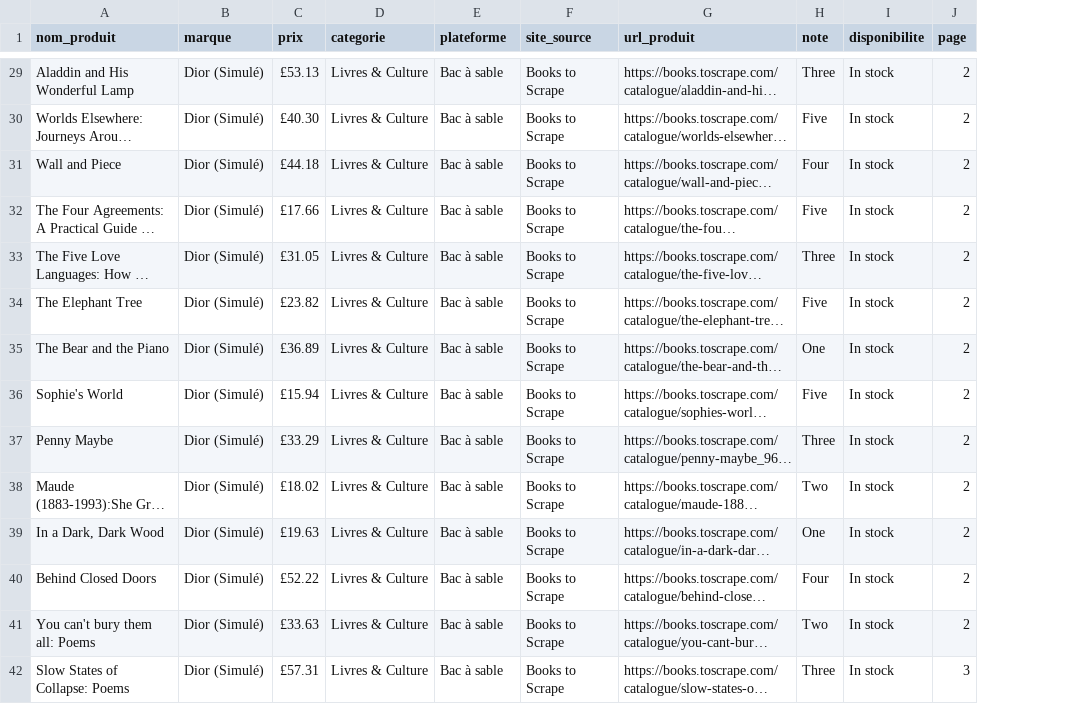
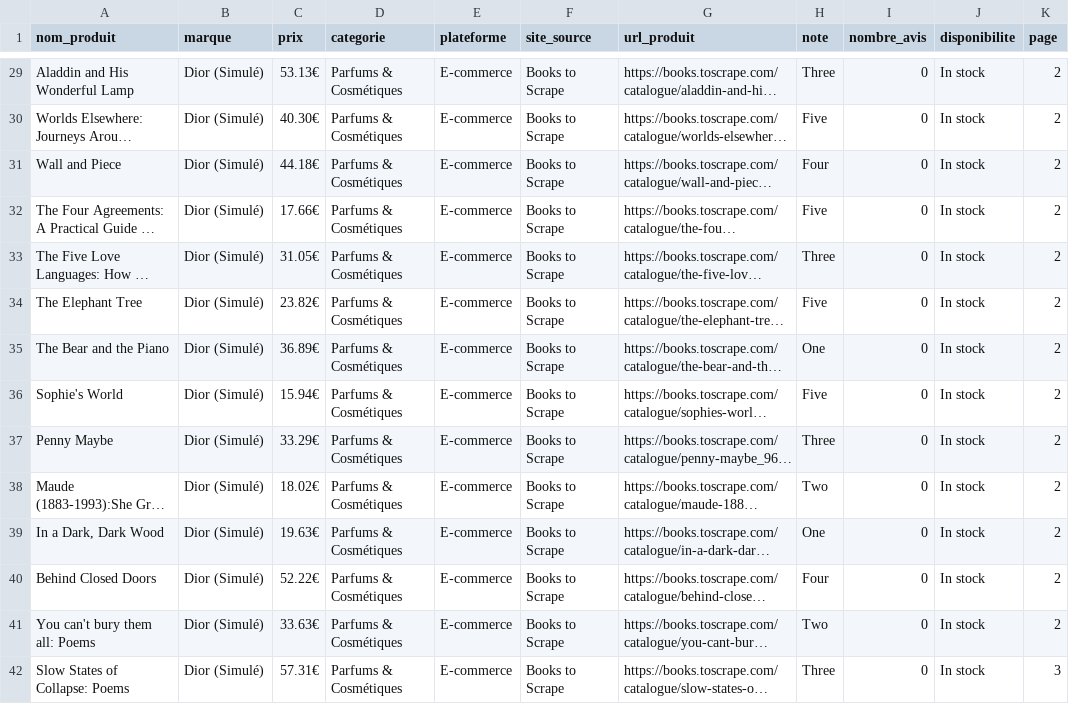
Before and after one commit to brayanperol39-cloud/tableur-et-data-, a CSV file: dior_books_complet.csv, drawn as a sheet; only a part is shown, gaps mark what is left out; long unchanged cells end in …; the diff covers the shown part only; the diff names each change by its address in the sheet, - before the commit and + after, or states it on an @@ line.

```diff
--- a/dior_books_complet.csv
+++ b/dior_books_complet.csv
+column I (nombre_avis), rows 29-42: all 0
-C29 (prix): £53.13
+C29 (prix): 53.13€
-D29:D42 (categorie): Livres & Culture
+D29:D42 (categorie): Parfums & Cosmétiques
-E29:E42 (plateforme): Bac à sable
+E29:E42 (plateforme): E-commerce
-C30 (prix): £40.30
+C30 (prix): 40.30€
-C31 (prix): £44.18
+C31 (prix): 44.18€
-C32 (prix): £17.66
+C32 (prix): 17.66€
-C33 (prix): £31.05
+C33 (prix): 31.05€
-C34 (prix): £23.82
+C34 (prix): 23.82€
-C35 (prix): £36.89
+C35 (prix): 36.89€
-C36 (prix): £15.94
+C36 (prix): 15.94€
-C37 (prix): £33.29
+C37 (prix): 33.29€
-C38 (prix): £18.02
+C38 (prix): 18.02€
-C39 (prix): £19.63
+C39 (prix): 19.63€
-C40 (prix): £52.22
+C40 (prix): 52.22€
-C41 (prix): £33.63
+C41 (prix): 33.63€
-C42 (prix): £57.31
+C42 (prix): 57.31€
```
Also changed, not shown: 138 edited cells elsewhere in this file, 1 other file.
